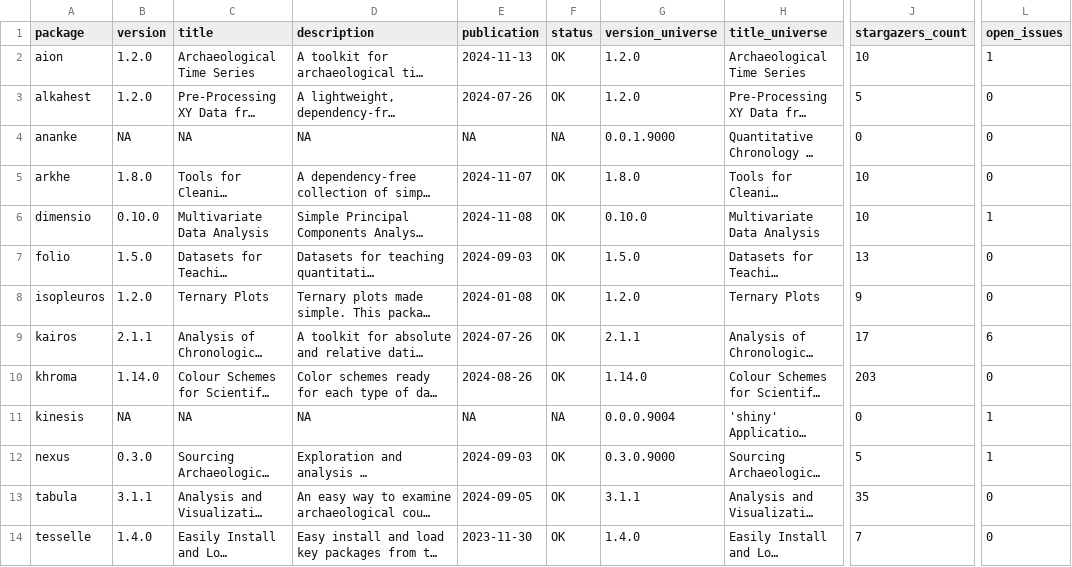
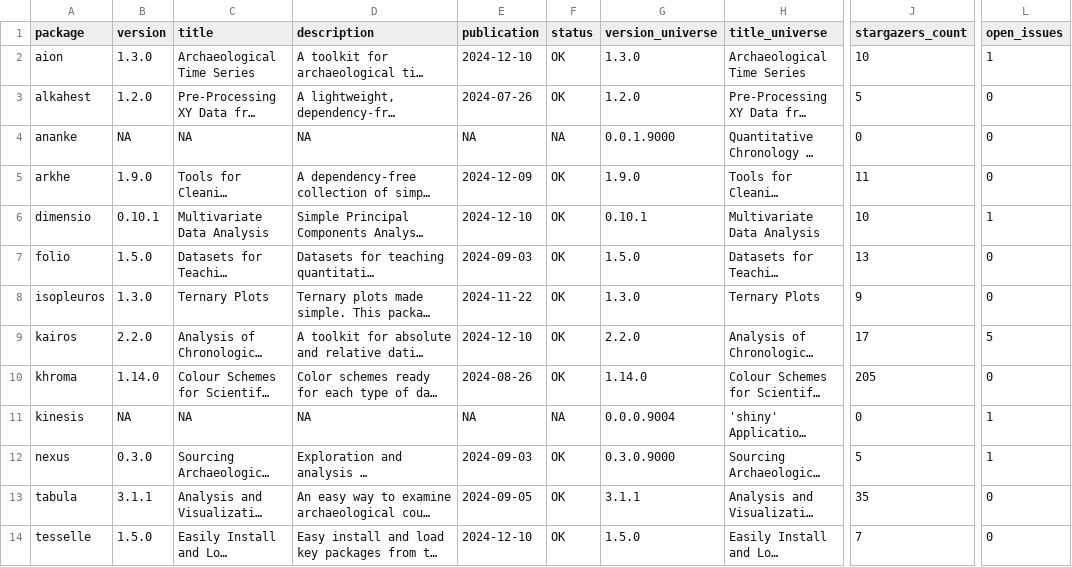
Before and after one commit to tesselle/dashboard, a CSV file: data/metadata.csv, drawn as a sheet; only a part is shown, gaps mark what is left out; long unchanged cells end in …; the diff names each change by its address in the sheet, - before the commit and + after, or states it on an @@ line.

```diff
--- a/data/metadata.csv
+++ b/data/metadata.csv
-B2 (version): 1.2.0
+B2 (version): 1.3.0
-E2 (publication): 2024-11-13
+E2 (publication): 2024-12-10
-G2 (version_universe): 1.2.0
+G2 (version_universe): 1.3.0
-B5 (version): 1.8.0
+B5 (version): 1.9.0
-E5 (publication): 2024-11-07
+E5 (publication): 2024-12-09
-G5 (version_universe): 1.8.0
+G5 (version_universe): 1.9.0
-J5 (stargazers_count): 10
+J5 (stargazers_count): 11
-B6 (version): 0.10.0
+B6 (version): 0.10.1
-E6 (publication): 2024-11-08
+E6 (publication): 2024-12-10
-G6 (version_universe): 0.10.0
+G6 (version_universe): 0.10.1
-B8 (version): 1.2.0
+B8 (version): 1.3.0
-E8 (publication): 2024-01-08
+E8 (publication): 2024-11-22
-G8 (version_universe): 1.2.0
+G8 (version_universe): 1.3.0
-B9 (version): 2.1.1
+B9 (version): 2.2.0
-E9 (publication): 2024-07-26
+E9 (publication): 2024-12-10
-G9 (version_universe): 2.1.1
+G9 (version_universe): 2.2.0
-L9 (open_issues): 6
+L9 (open_issues): 5
-J10 (stargazers_count): 203
+J10 (stargazers_count): 205
-B14 (version): 1.4.0
+B14 (version): 1.5.0
-E14 (publication): 2023-11-30
+E14 (publication): 2024-12-10
-G14 (version_universe): 1.4.0
+G14 (version_universe): 1.5.0
```
Also changed, not shown: data/downloads_monthly.csv, 3 other files.
